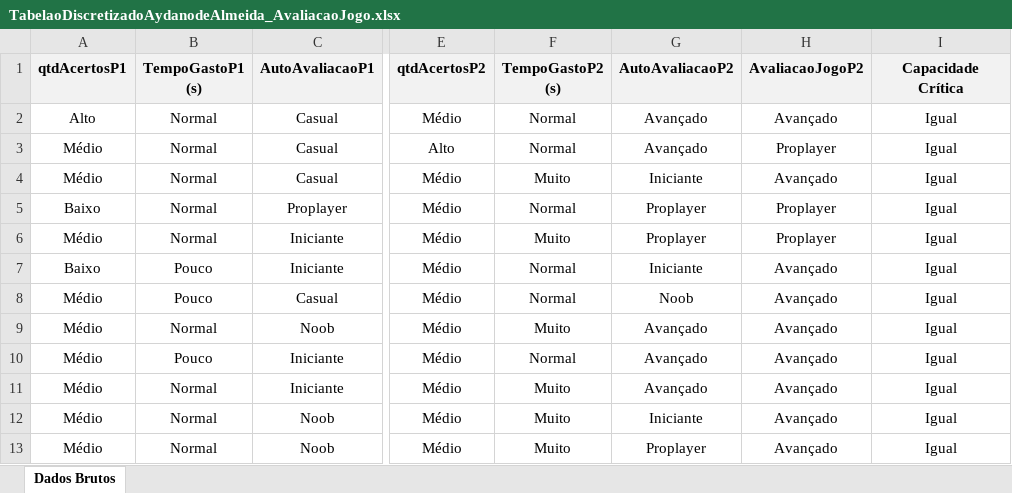
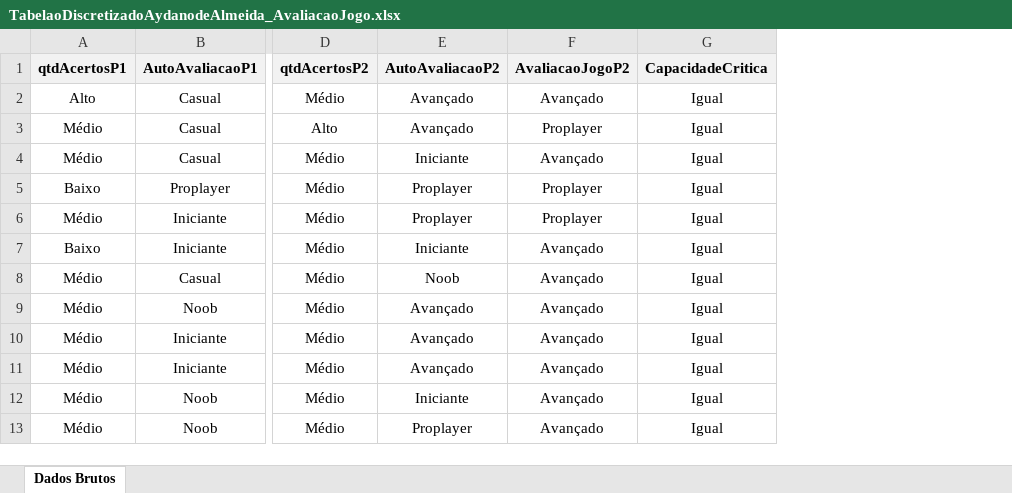
Before and after one commit to treicemoreira/dissertacaoIME-TreiceMoreira, an Excel workbook: TabelaoDiscretizadoAydanodeAlmeida_AvaliacaoJogo.xlsx, sheet Dados Brutos, drawn as a sheet; only a part is shown, gaps mark what is left out; values as stored, in another font and other column widths than the file's, no borders; removed rows and columns are numbered as before the commit, all else as after; the diff names each change by its address in the sheet, - before the commit and + after, or states it on an @@ line.

```diff
--- a/TabelaoDiscretizadoAydanodeAlmeida_AvaliacaoJogo.xlsx (sheet Dados Brutos)
+++ b/TabelaoDiscretizadoAydanodeAlmeida_AvaliacaoJogo.xlsx (sheet Dados Brutos)
-column B (TempoGastoP1 (s)), rows 2-13: Normal | Normal | Normal | Normal | Normal | Pouco | Pouco | Normal | Pouco | Normal | Normal | Normal
-column F (TempoGastoP2 (s)), rows 2-13: Normal | Normal | Muito | Normal | Muito | Normal | Normal | Muito | Normal | Muito | Muito | Muito
-G1: Capacidade Crítica
+G1: CapacidadeCritica
```
Also changed, not shown: 2 other files.
